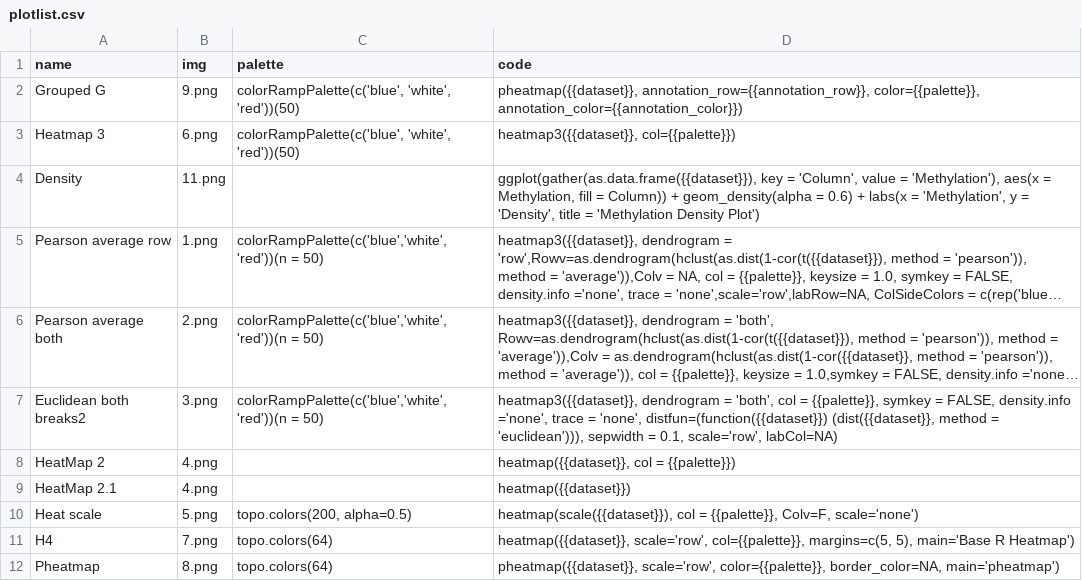
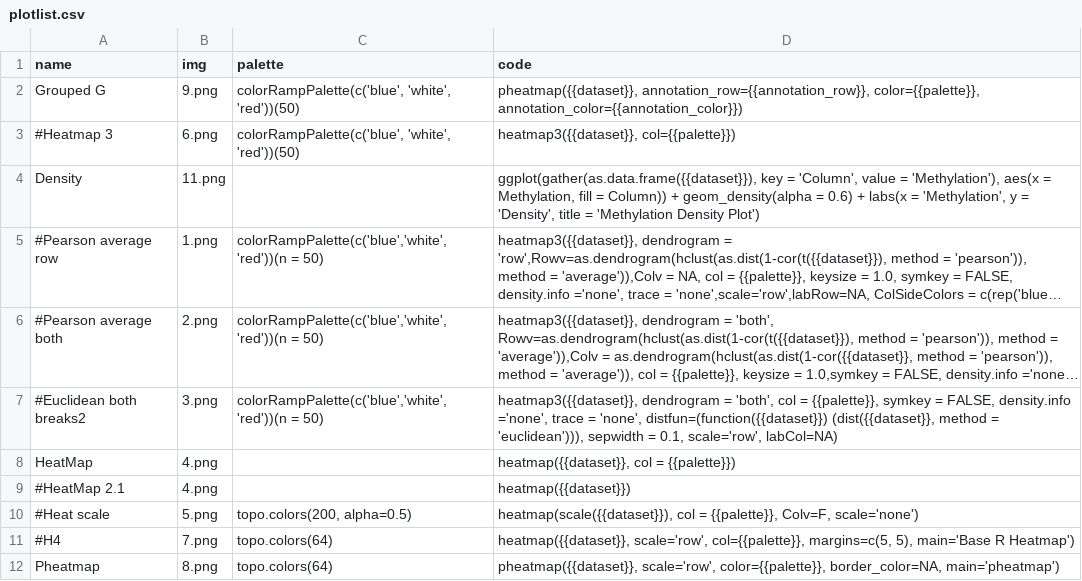
Before and after one commit to a00s/ugplot, a CSV file: R/plotlist.csv, drawn as a sheet; long unchanged cells end in …; the diff names each change by its address in the sheet, - before the commit and + after, or states it on an @@ line.

```diff
--- a/R/plotlist.csv
+++ b/R/plotlist.csv
-A3 (name): Heatmap 3
+A3 (name): #Heatmap 3
-A5 (name): Pearson average row
+A5 (name): #Pearson average row
-A6 (name): Pearson average both
+A6 (name): #Pearson average both
-A7 (name): Euclidean both breaks2
+A7 (name): #Euclidean both breaks2
-A8 (name): HeatMap 2
+A8 (name): HeatMap
-A9 (name): HeatMap 2.1
+A9 (name): #HeatMap 2.1
-A10 (name): Heat scale
+A10 (name): #Heat scale
-A11 (name): H4
+A11 (name): #H4
```
Also changed, not shown: 2 other files.
